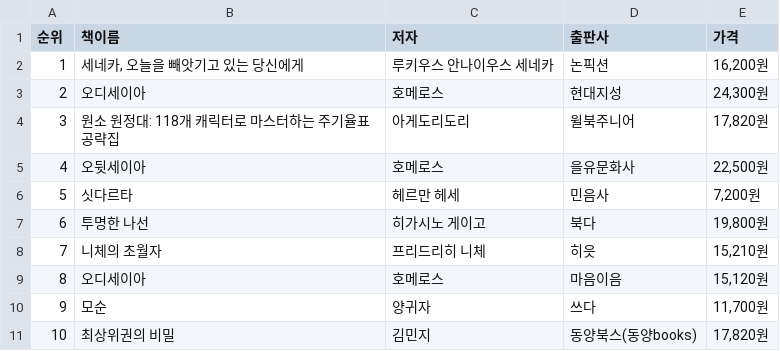
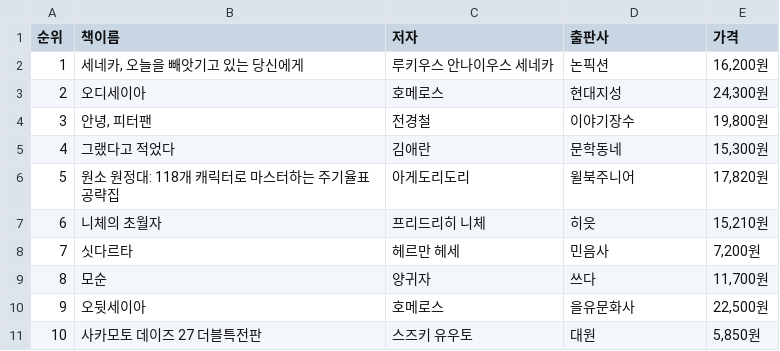
Before and after one commit to jack8704/ai, a CSV file: source/01_python/data/ch14_yest24_bestseller.csv, drawn as a sheet; only a part is shown; the diff covers the shown part only.

```diff
--- a/source/01_python/data/ch14_yest24_bestseller.csv
+++ b/source/01_python/data/ch14_yest24_bestseller.csv
@@ -3,9 +3,9 @@
 2,오디세이아,호메로스,현대지성,"24,300원"
-3,원소 원정대: 118개 캐릭터로 마스터하는 주기율표 공략집,아게도리도리,윌북주니어,"17,820원"
-4,오뒷세이아,호메로스,을유문화사,"22,500원"
-5,싯다르타,헤르만 헤세,민음사,"7,200원"
-6,투명한 나선,히가시노 게이고,북다,"19,800원"
-7,니체의 초월자,프리드리히 니체,히읏,"15,210원"
-8,오디세이아,호메로스,마음이음,"15,120원"
-9,모순,양귀자,쓰다,"11,700원"
-10,최상위권의 비밀,김민지,동양북스(동양books),"17,820원"
+3,"안녕, 피터팬",전경철,이야기장수,"19,800원"
+4,그랬다고 적었다,김애란,문학동네,"15,300원"
+5,원소 원정대: 118개 캐릭터로 마스터하는 주기율표 공략집,아게도리도리,윌북주니어,"17,820원"
+6,니체의 초월자,프리드리히 니체,히읏,"15,210원"
+7,싯다르타,헤르만 헤세,민음사,"7,200원"
+8,모순,양귀자,쓰다,"11,700원"
+9,오뒷세이아,호메로스,을유문화사,"22,500원"
+10,사카모토 데이즈 27 더블특전판,스즈키 유우토,대원,"5,850원"
```
Also changed, not shown: 138 edited cells elsewhere in this file, 7 other files.
